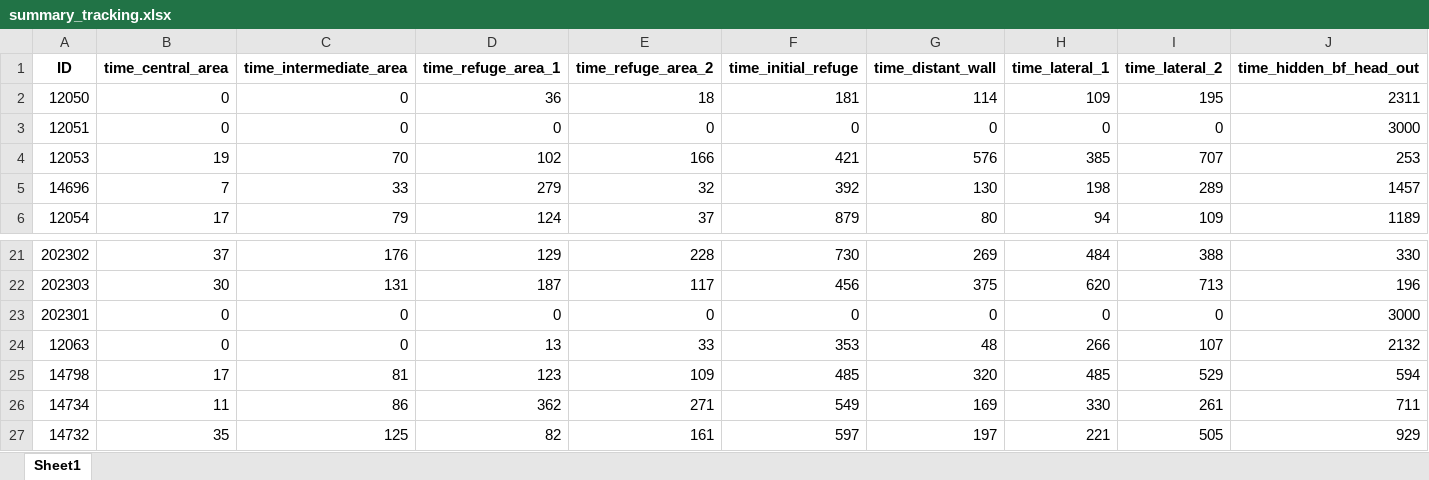
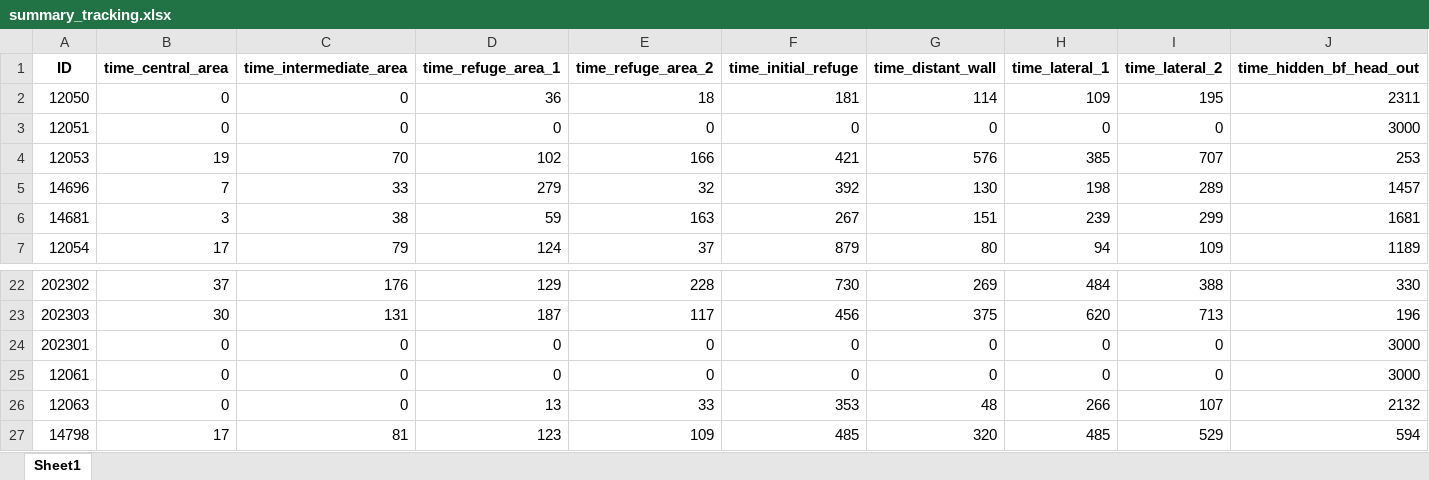
Before and after one commit to marcvez/Snake_tracking, an Excel workbook: summary_tracking.xlsx, sheet Sheet1, drawn as a sheet; only a part is shown, gaps mark what is left out; the shorter side is filled out with more unchanged rows; values as stored, in another font and other column widths than the file's, no borders; rows hold the shown columns only; the diff names each change by its address in the sheet, - before the commit and + after, or states it on an @@ line.

```diff
--- a/summary_tracking.xlsx (sheet Sheet1)
+++ b/summary_tracking.xlsx (sheet Sheet1)
+row 6: 14681 | 3 | 38 | 59 | 163 | 267 | 151 | 239 | 299 | 1681
+row 25: 12061 | 0 | 0 | 0 | 0 | 0 | 0 | 0 | 0 | 3000
```
Also changed, not shown: Snake_captures.xlsx, summary_tracking_complete.xlsx, 3 other files.
